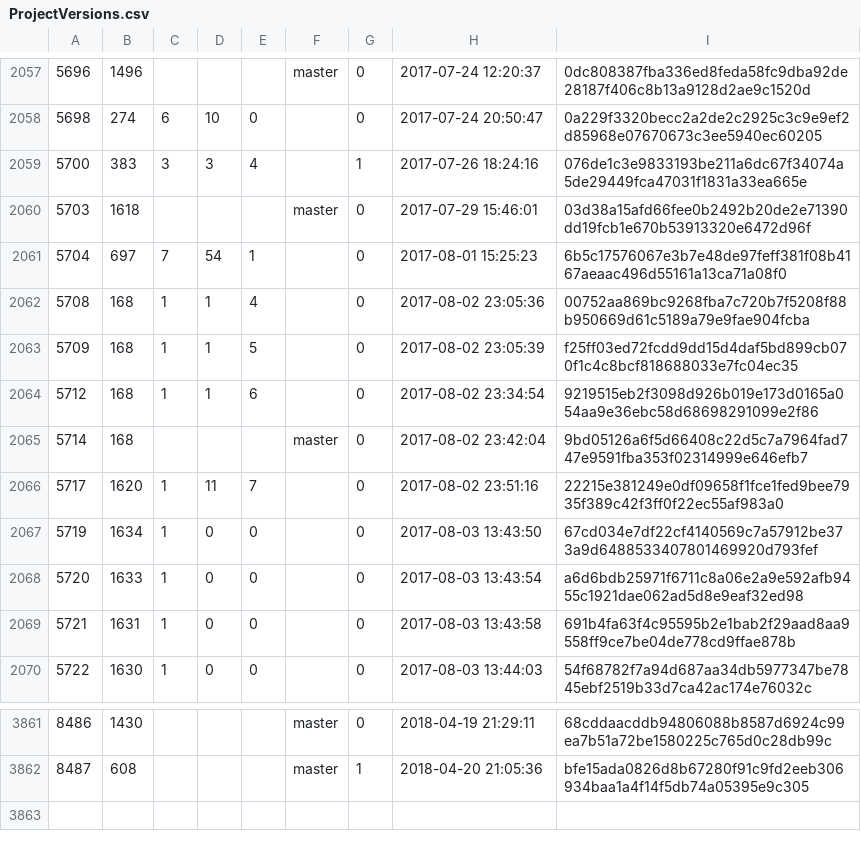
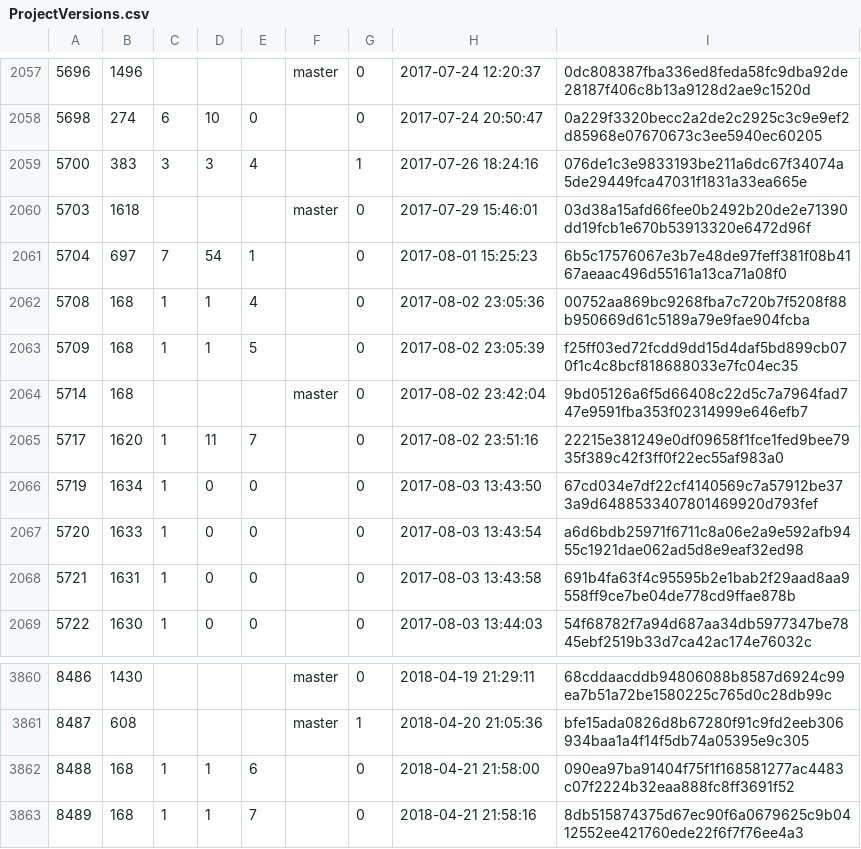
Before and after one commit to cppan/database, a CSV file: ProjectVersions.csv, drawn as a sheet; only a part is shown, gaps mark what is left out; removed rows and columns are numbered as before the commit, all else as after; the diff names each change by its address in the sheet, - before the commit and + after, or states it on an @@ line.

```diff
--- a/ProjectVersions.csv
+++ b/ProjectVersions.csv
-row 2064: 5712 | 168 | 1 | 1 | 6 |  | 0 | 2017-08-02 23:34:54 | 9219515eb2f3098d926b019e173d0165a054aa9e36ebc58d68698291099e2f86
+row 3862: 8488 | 168 | 1 | 1 | 6 |  | 0 | 2018-04-21 21:58:00 | 090ea97ba91404f75f1f168581277ac4483c07f2224b32eaa888fc8ff3691f52
+row 3863: 8489 | 168 | 1 | 1 | 7 |  | 0 | 2018-04-21 21:58:16 | 8db515874375d67ec90f6a0679625c9b0412552ee421760ede22f6f7f76ee4a3
```
Also changed, not shown: ProjectVersionDependencies.csv, 1 other file.
